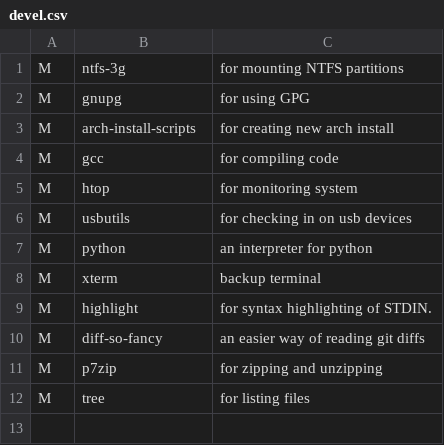
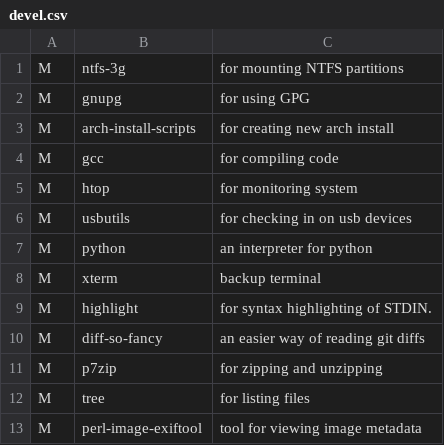
Before and after one commit to bertmad3400/SLAM, a CSV file: CSVFiles/CS/devel.csv, drawn as a sheet; the diff names each change by its address in the sheet, - before the commit and + after, or states it on an @@ line.

```diff
--- a/CSVFiles/CS/devel.csv
+++ b/CSVFiles/CS/devel.csv
+row 13: M | perl-image-exiftool | tool for viewing image metadata
```
Also changed, not shown: CSVFiles/CS/hacking/hacking.csv, CSVFiles/base.csv, 1 other file.
